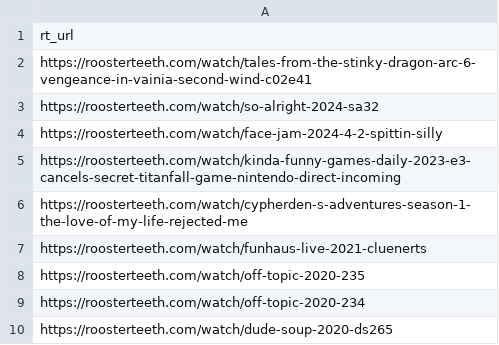
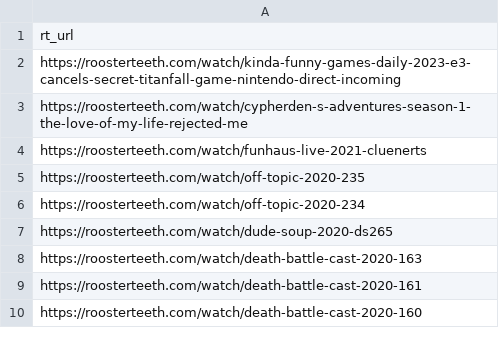
Before and after one commit to shiruken/rt-archive, a CSV file: docs/missing/missing.csv, drawn as a sheet; only a part is shown; the shorter side is filled out with more unchanged rows.

```diff
--- a/docs/missing/missing.csv
+++ b/docs/missing/missing.csv
@@ -1,5 +1,2 @@
 rt_url
-https://roosterteeth.com/watch/tales-from-the-stinky-dragon-arc-6-vengeance-in-vainia-second-wind-c02e41
-https://roosterteeth.com/watch/so-alright-2024-sa32
-https://roosterteeth.com/watch/face-jam-2024-4-2-spittin-silly
 https://roosterteeth.com/watch/kinda-funny-games-daily-2023-e3-cancels-secret-titanfall-game-nintendo-direct-incoming
```
Also changed, not shown: 7 other files.
